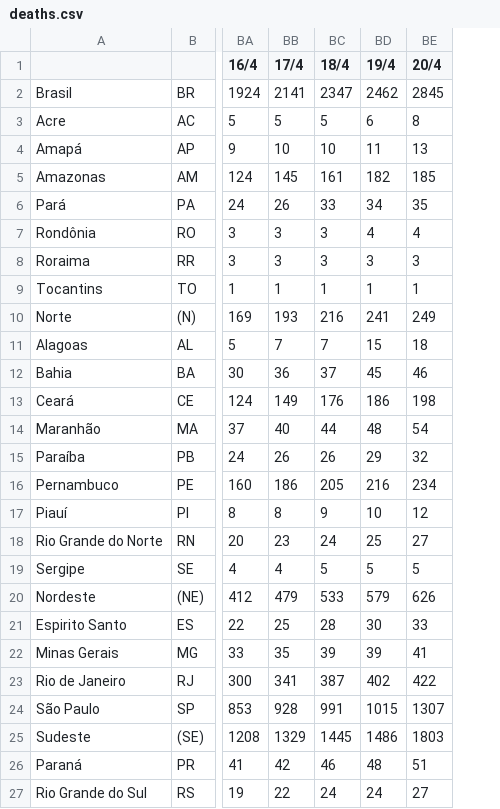
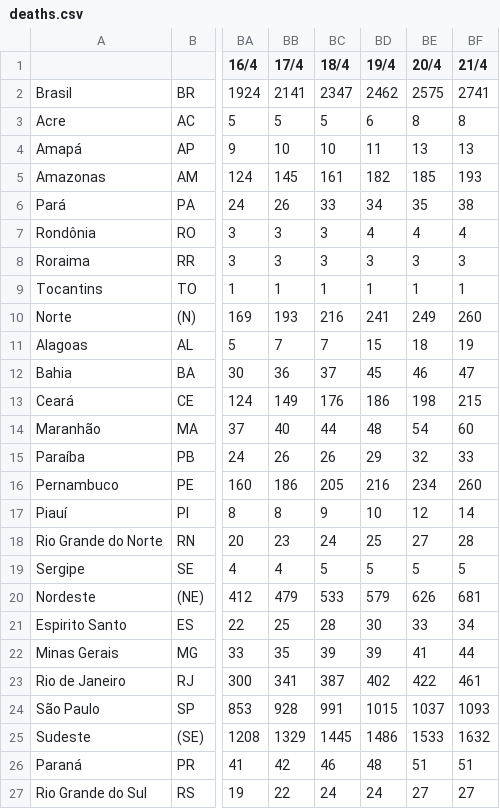
Before and after one commit to henriquemor/covid19-Brazil-timeseries, a CSV file: deaths.csv, drawn as a sheet; only a part is shown, gaps mark what is left out; the diff names each change by its address in the sheet, - before the commit and + after, or states it on an @@ line.

```diff
--- a/deaths.csv
+++ b/deaths.csv
+column BF (21/4), rows 2-27: 2741 | 8 | 13 | 193 | 38 | 4 | 3 | 1 | 260 | 19 | 47 | 215 | 60 | 33 | 260 | 14 | 28 | 5 | 681 | 34 | 44 | 461 | 1093 | 1632 | 51 | 27
-BE2 (20/4): 2845
+BE2 (20/4): 2575
-BE24 (20/4): 1307
+BE24 (20/4): 1037
-BE25 (20/4): 1803
+BE25 (20/4): 1533
```
Also changed, not shown: confirmed-cases.csv, confirmed-new.csv, 2 other files.
